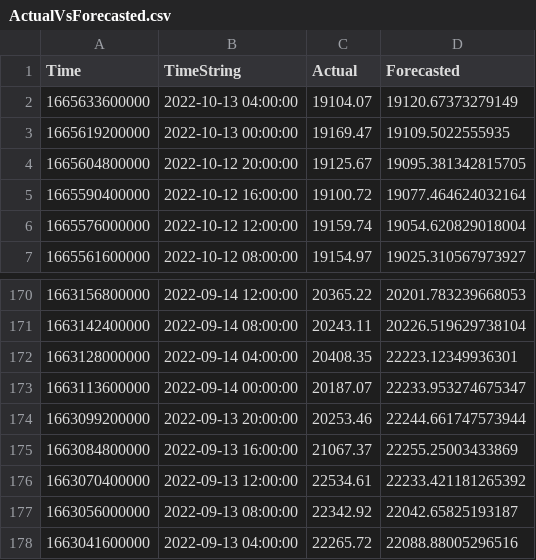
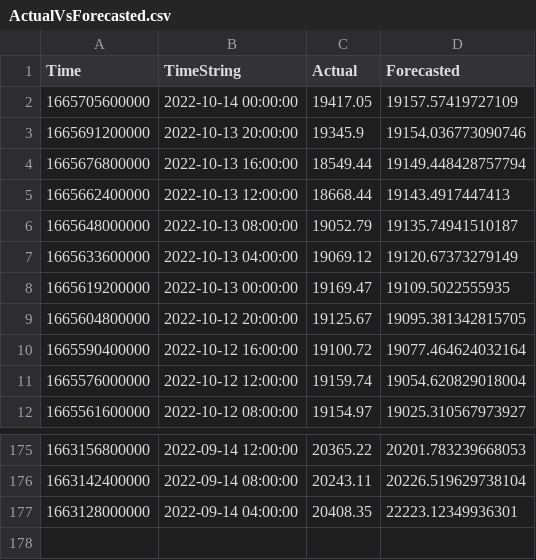
Before and after one commit to krishnajiraoh/my-crypto-world, a CSV file: forecast/data/ActualVsForecasted.csv, drawn as a sheet; only a part is shown, gaps mark what is left out.

Commit message:
Updated by Monitoring script using PyGithub API

```diff
--- a/forecast/data/ActualVsForecasted.csv
+++ b/forecast/data/ActualVsForecasted.csv
@@ -1,3 +1,8 @@
 Time,TimeString,Actual,Forecasted
-1665633600000,2022-10-13 04:00:00,19104.07,19120.67373279149
+1665705600000,2022-10-14 00:00:00,19417.05,19157.57419727109
+1665691200000,2022-10-13 20:00:00,19345.9,19154.036773090746
+1665676800000,2022-10-13 16:00:00,18549.44,19149.448428757794
+1665662400000,2022-10-13 12:00:00,18668.44,19143.4917447413
+1665648000000,2022-10-13 08:00:00,19052.79,19135.74941510187
+1665633600000,2022-10-13 04:00:00,19069.12,19120.67373279149
 1665619200000,2022-10-13 00:00:00,19169.47,19109.5022555935
@@ -172,7 +177 @@ Time,TimeString,Actual,Forecasted
 1663128000000,2022-09-14 04:00:00,20408.35,22223.12349936301
-1663113600000,2022-09-14 00:00:00,20187.07,22233.953274675347
-1663099200000,2022-09-13 20:00:00,20253.46,22244.661747573944
-1663084800000,2022-09-13 16:00:00,21067.37,22255.25003433869
-1663070400000,2022-09-13 12:00:00,22534.61,22233.421181265392
-1663056000000,2022-09-13 08:00:00,22342.92,22042.65825193187
-1663041600000,2022-09-13 04:00:00,22265.72,22088.88005296516
```
